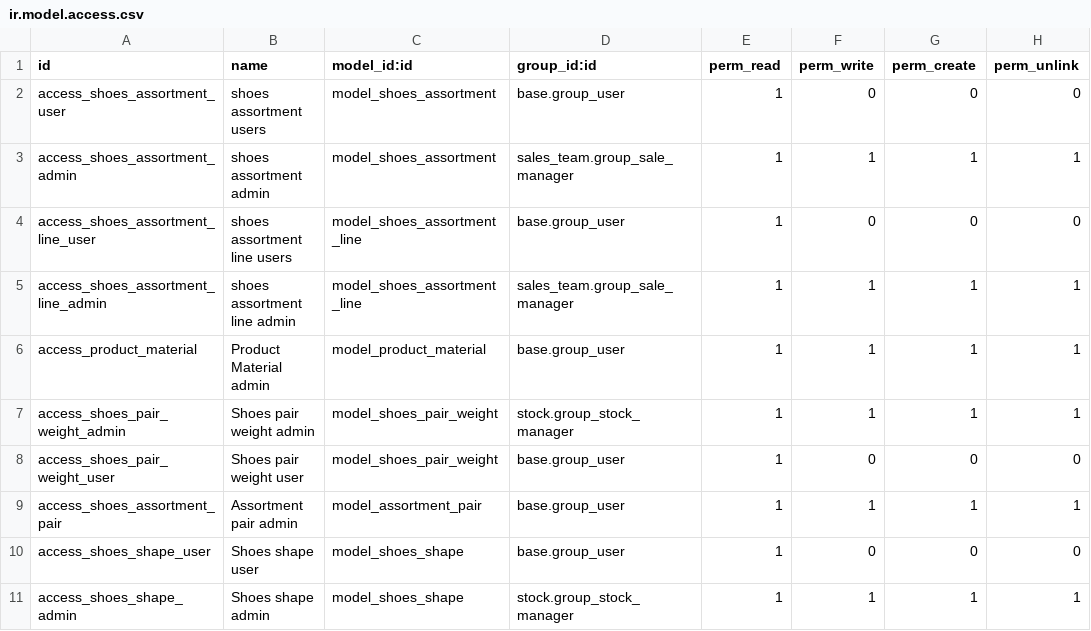
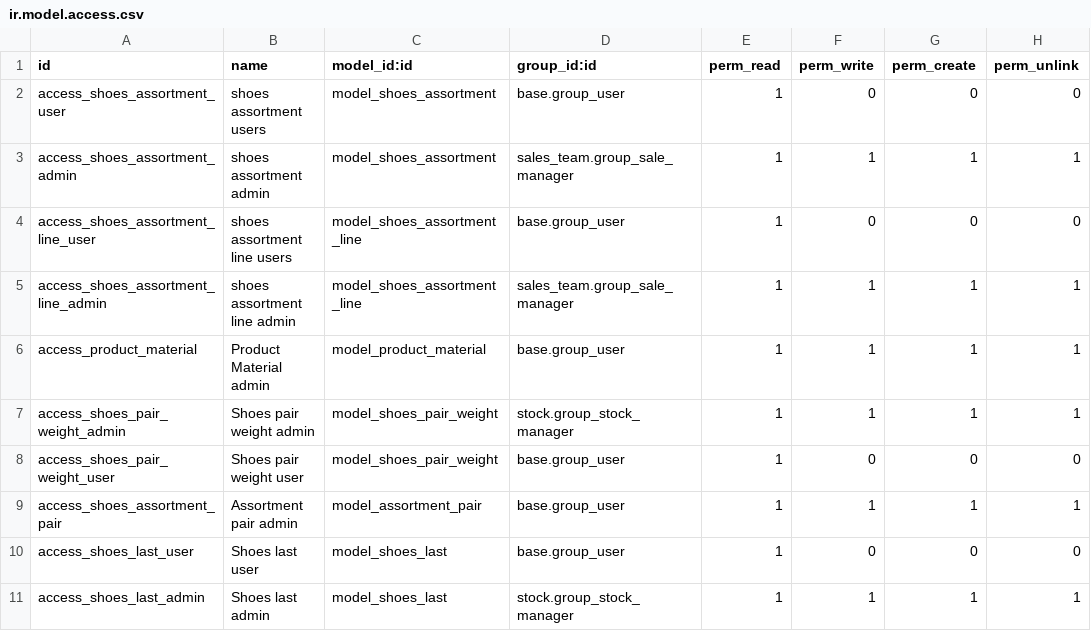
Before and after one commit to antoniocanovas/addons-navima, a CSV file: shoes_dealer/security/ir.model.access.csv, drawn as a sheet.

Commit message:
rename shapes => lasts

```diff
--- a/shoes_dealer/security/ir.model.access.csv
+++ b/shoes_dealer/security/ir.model.access.csv
@@ -9,3 +9,3 @@ access_shoes_pair_weight_user, Shoes pair weight user,model_shoes_pair_weight,ba
 access_shoes_assortment_pair, Assortment pair admin,model_assortment_pair,base.group_user,1,1,1,1
-access_shoes_shape_user, Shoes shape user,model_shoes_shape,base.group_user,1,0,0,0
-access_shoes_shape_admin, Shoes shape admin,model_shoes_shape,stock.group_stock_manager,1,1,1,1
+access_shoes_last_user, Shoes last user,model_shoes_last,base.group_user,1,0,0,0
+access_shoes_last_admin, Shoes last admin,model_shoes_last,stock.group_stock_manager,1,1,1,1
```
Also changed, not shown: 11 other files.
